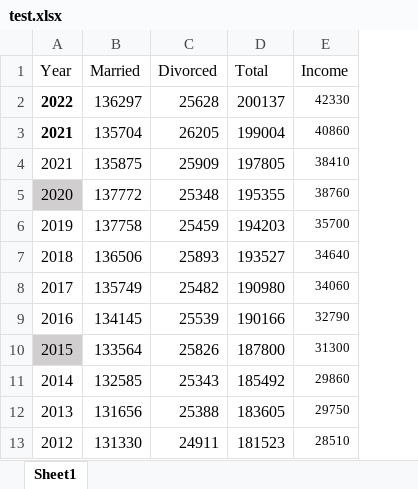
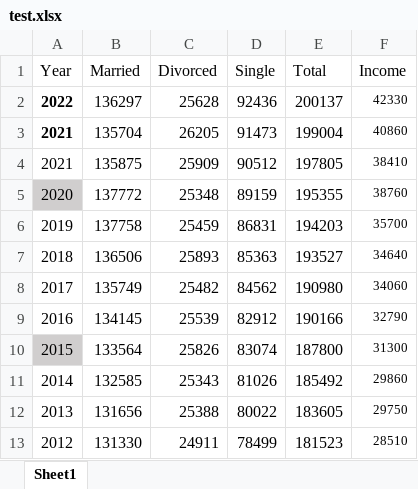
Before and after one commit to Julnowak/DA_project, an Excel workbook: test.xlsx, sheet Sheet1, drawn as a sheet; only a part is shown; values as stored, in another font and other column widths than the file's, no borders; the diff names each change by its address in the sheet, - before the commit and + after, or states it on an @@ line.

```diff
--- a/test.xlsx (sheet Sheet1)
+++ b/test.xlsx (sheet Sheet1)
+column D (Single), rows 2-13: 92436 | 91473 | 90512 | 89159 | 86831 | 85363 | 84562 | 82912 | 83074 | 81026 | 80022 | 78499
```
Also changed, not shown: 3 other files.
